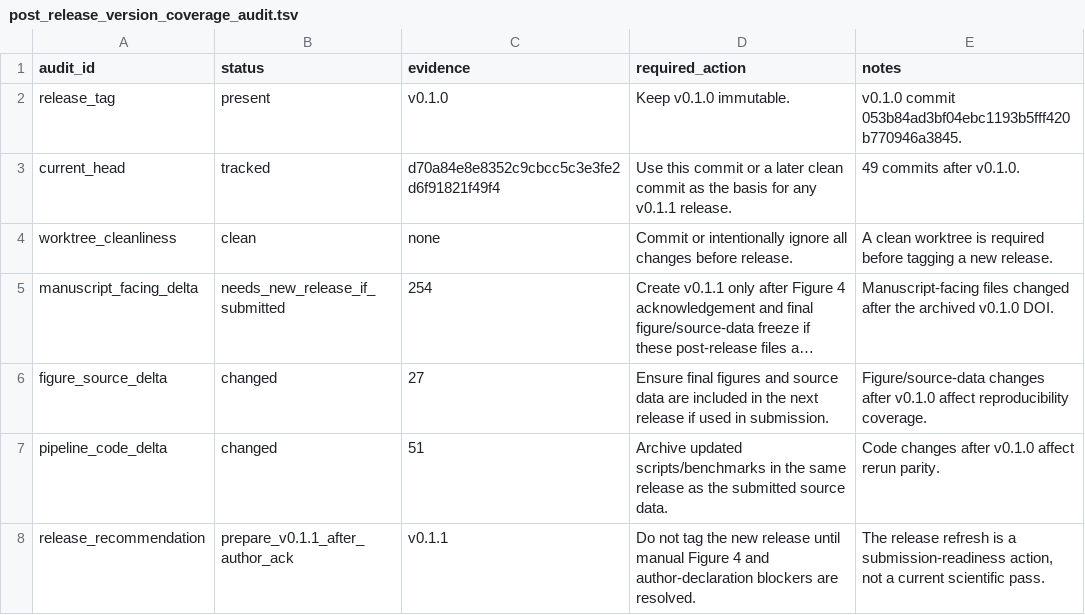
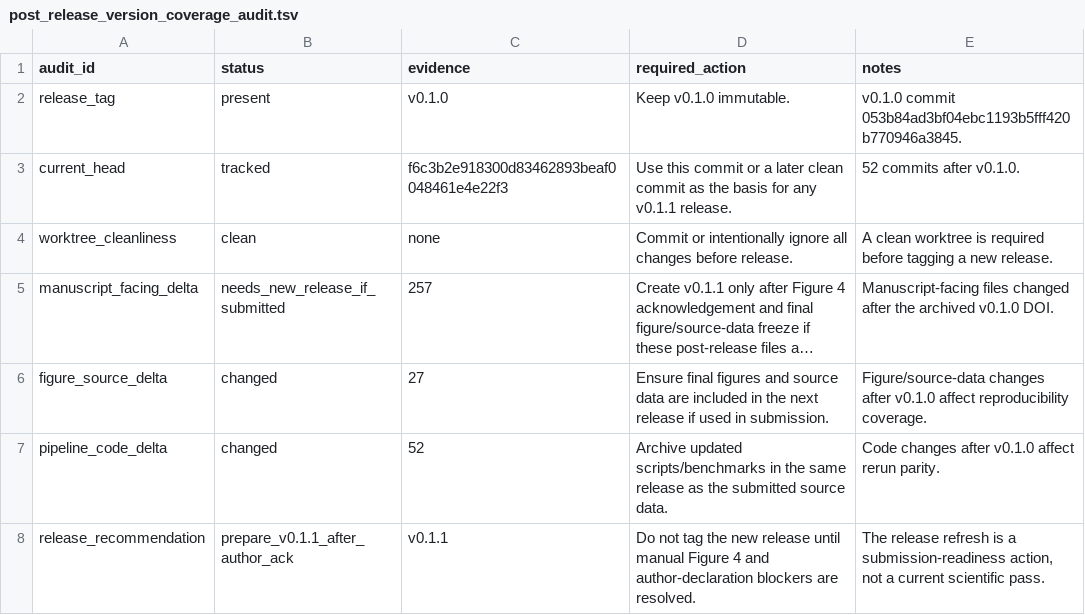
Before and after one commit to healthgreat/rmtguard, a TSV file: results/submission/post_release_version_coverage_audit.tsv, drawn as a sheet; long unchanged cells end in …; the diff names each change by its address in the sheet, - before the commit and + after, or states it on an @@ line.

```diff
--- a/results/submission/post_release_version_coverage_audit.tsv
+++ b/results/submission/post_release_version_coverage_audit.tsv
-C3 (evidence): d70a84e8e8352c9cbcc5c3e3fe2d6f91821f49f4
+C3 (evidence): f6c3b2e918300d83462893beaf0048461e4e22f3
-E3 (notes): 49 commits after v0.1.0.
+E3 (notes): 52 commits after v0.1.0.
-C5 (evidence): 254
+C5 (evidence): 257
-C7 (evidence): 51
+C7 (evidence): 52
```
Also changed, not shown: results/submission/post_release_changed_files.tsv, 1 other file.
